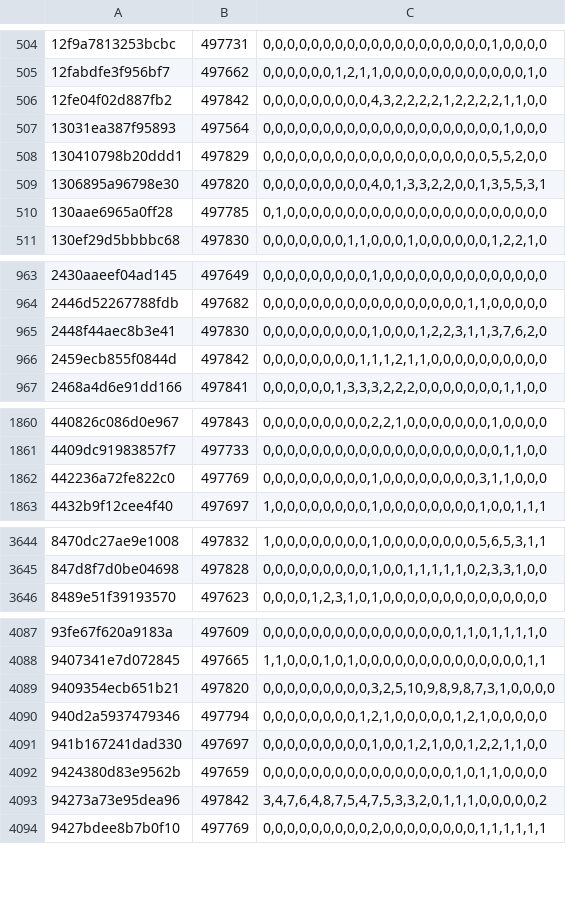
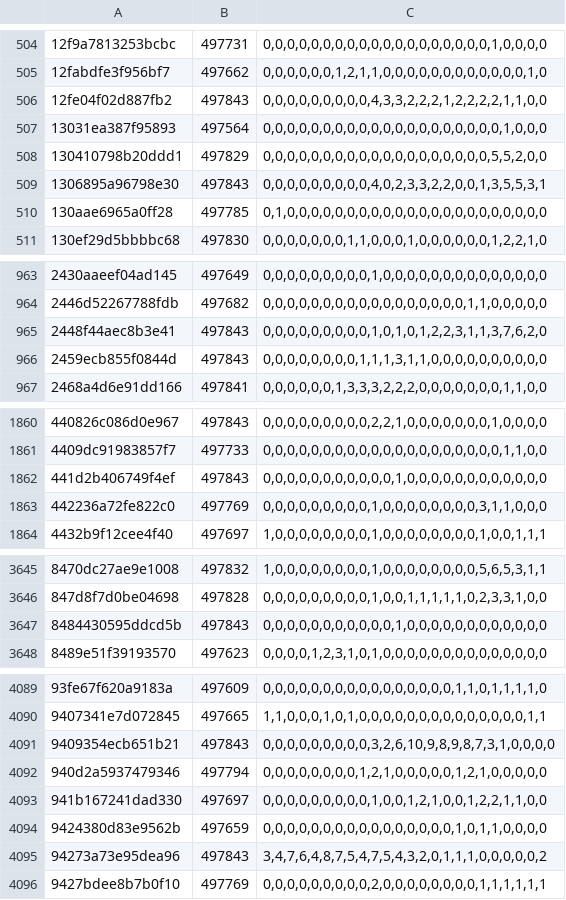
Before and after one commit to natanforestree/finals-radar, a TSV file: state/activity.tsv, drawn as a sheet; only a part is shown, gaps mark what is left out; the diff covers the shown part only.

```diff
--- a/state/activity.tsv
+++ b/state/activity.tsv
@@ -505,6 +505,6 @@
 12fabdfe3f956bf7	497662	0,0,0,0,0,0,1,2,1,1,0,0,0,0,0,0,0,0,0,0,0,0,1,0
-12fe04f02d887fb2	497842	0,0,0,0,0,0,0,0,0,4,3,2,2,2,2,1,2,2,2,2,1,1,0,0
+12fe04f02d887fb2	497843	0,0,0,0,0,0,0,0,0,4,3,3,2,2,2,1,2,2,2,2,1,1,0,0
 13031ea387f95893	497564	0,0,0,0,0,0,0,0,0,0,0,0,0,0,0,0,0,0,0,0,1,0,0,0
 130410798b20ddd1	497829	0,0,0,0,0,0,0,0,0,0,0,0,0,0,0,0,0,0,0,5,5,2,0,0
-1306895a96798e30	497820	0,0,0,0,0,0,0,0,0,4,0,1,3,3,2,2,0,0,1,3,5,5,3,1
+1306895a96798e30	497843	0,0,0,0,0,0,0,0,0,4,0,2,3,3,2,2,0,0,1,3,5,5,3,1
 130aae6965a0ff28	497785	0,1,0,0,0,0,0,0,0,0,0,0,0,0,0,0,0,0,0,0,0,0,0,0
@@ -964,4 +964,4 @@
 2446d52267788fdb	497682	0,0,0,0,0,0,0,0,0,0,0,0,0,0,0,0,0,1,1,0,0,0,0,0
-2448f44aec8b3e41	497830	0,0,0,0,0,0,0,0,0,1,0,0,0,1,2,2,3,1,1,3,7,6,2,0
-2459ecb855f0844d	497842	0,0,0,0,0,0,0,0,1,1,1,2,1,1,0,0,0,0,0,0,0,0,0,0
+2448f44aec8b3e41	497843	0,0,0,0,0,0,0,0,0,1,0,1,0,1,2,2,3,1,1,3,7,6,2,0
+2459ecb855f0844d	497843	0,0,0,0,0,0,0,0,1,1,1,3,1,1,0,0,0,0,0,0,0,0,0,0
 2468a4d6e91dd166	497841	0,0,0,0,0,0,1,3,3,3,2,2,2,0,0,0,0,0,0,0,1,1,0,0
@@ -1861,2 +1861,3 @@
 4409dc91983857f7	497733	0,0,0,0,0,0,0,0,0,0,0,0,0,0,0,0,0,0,0,0,1,1,0,0
+441d2b406749f4ef	497843	0,0,0,0,0,0,0,0,0,0,0,1,0,0,0,0,0,0,0,0,0,0,0,0
 442236a72fe822c0	497769	0,0,0,0,0,0,0,0,0,1,0,0,0,0,0,0,0,0,3,1,1,0,0,0
@@ -3645,2 +3646,3 @@
 847d8f7d0be04698	497828	0,0,0,0,0,0,0,0,0,1,0,0,1,1,1,1,1,0,2,3,3,1,0,0
+8484430595ddcd5b	497843	0,0,0,0,0,0,0,0,0,0,0,1,0,0,0,0,0,0,0,0,0,0,0,0
 8489e51f39193570	497623	0,0,0,0,1,2,3,1,0,1,0,0,0,0,0,0,0,0,0,0,0,0,0,0
@@ -4088,3 +4090,3 @@
 9407341e7d072845	497665	1,1,0,0,0,1,0,1,0,0,0,0,0,0,0,0,0,0,0,0,0,0,1,1
-9409354ecb651b21	497820	0,0,0,0,0,0,0,0,0,3,2,5,10,9,8,9,8,7,3,1,0,0,0,0
+9409354ecb651b21	497843	0,0,0,0,0,0,0,0,0,3,2,6,10,9,8,9,8,7,3,1,0,0,0,0
 940d2a5937479346	497794	0,0,0,0,0,0,0,0,1,2,1,0,0,0,0,0,1,2,1,0,0,0,0,0
@@ -4092,3 +4094,3 @@
 9424380d83e9562b	497659	0,0,0,0,0,0,0,0,0,0,0,0,0,0,0,0,1,0,1,1,0,0,0,0
-94273a73e95dea96	497842	3,4,7,6,4,8,7,5,4,7,5,3,3,2,0,1,1,1,0,0,0,0,0,2
+94273a73e95dea96	497843	3,4,7,6,4,8,7,5,4,7,5,4,3,2,0,1,1,1,0,0,0,0,0,2
 9427bdee8b7b0f10	497769	0,0,0,0,0,0,0,0,0,2,0,0,0,0,0,0,0,0,1,1,1,1,1,1
```
Also changed, not shown: 3 added rows and 102 edited cells elsewhere in this file, state/scores.tsv, 4 other files.
